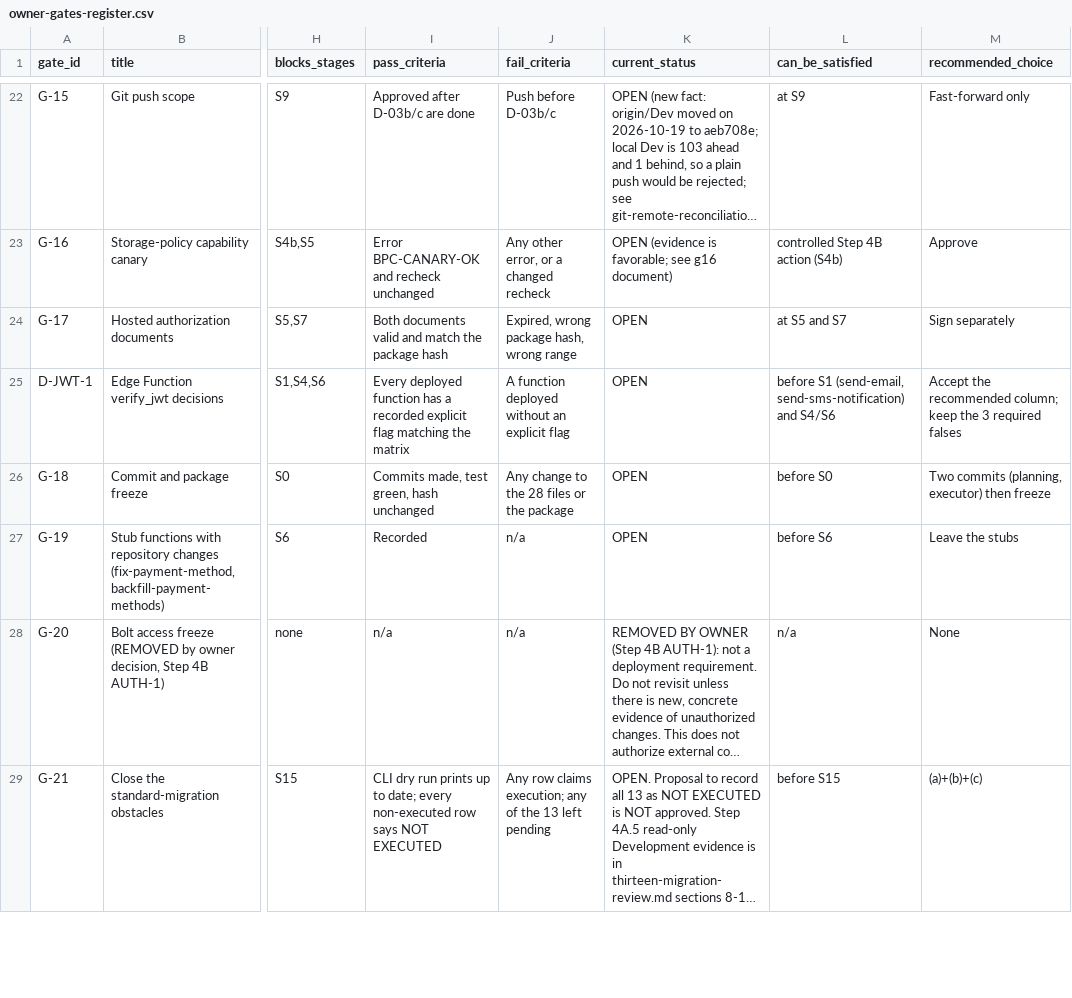
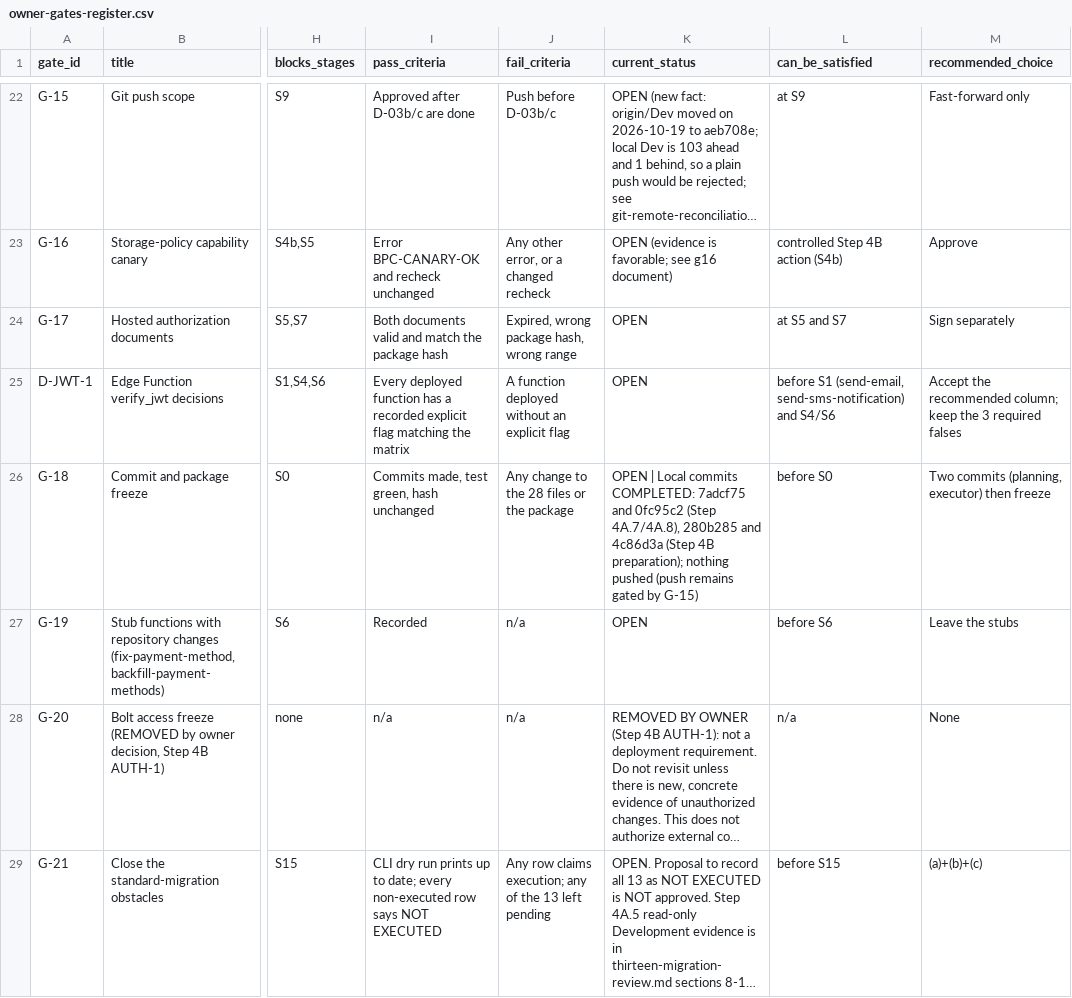
Before and after one commit to hawkinsd90/BouncePartyClubSite, a CSV file: audit/step4/owner-gates-register.csv, drawn as a sheet; only a part is shown, gaps mark what is left out; long unchanged cells end in …; the diff covers the shown part only; the diff names each change by its address in the sheet, - before the commit and + after, or states it on an @@ line.

```diff
--- a/audit/step4/owner-gates-register.csv
+++ b/audit/step4/owner-gates-register.csv
-K26 (current_status): OPEN
+K26 (current_status): OPEN | Local commits COMPLETED: 7adcf75 and 0fc95c2 (Step 4A.7/4A.8), 280b285 and 4c86d3a (Step 4B preparation); nothing pushed (push remains gated by G-15)
```
Also changed, not shown: 5 edited cells elsewhere in this file, 8 other files.
